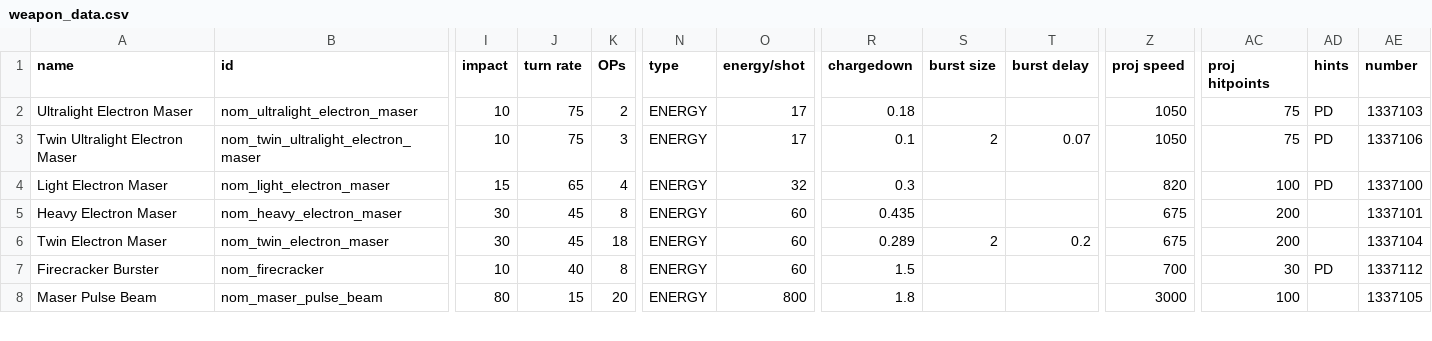
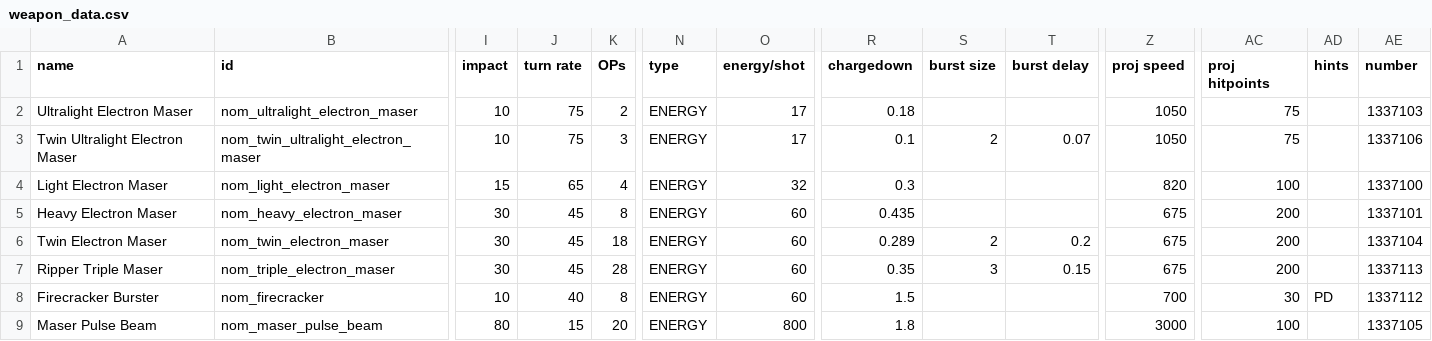
Before and after one commit to Trylobot/ss-nom, a CSV file: data/weapons/weapon_data.csv, drawn as a sheet; only a part is shown, gaps mark what is left out; rows hold the shown columns only; the diff names each change by its address in the sheet, - before the commit and + after, or states it on an @@ line.

```diff
--- a/data/weapons/weapon_data.csv
+++ b/data/weapons/weapon_data.csv
-AD2:AD4 (hints): PD
+AD2:AD4 (hints): (empty)
+row 7: Ripper Triple Maser | nom_triple_electron_maser | 30 | 45 | 28 | ENERGY | 60 | 0.35 | 3 | 0.15 | 675 | 200 |  | 1337113
```
Also changed, not shown: data/hulls/ship_data.csv, data/strings/descriptions.csv, 5 other files.
